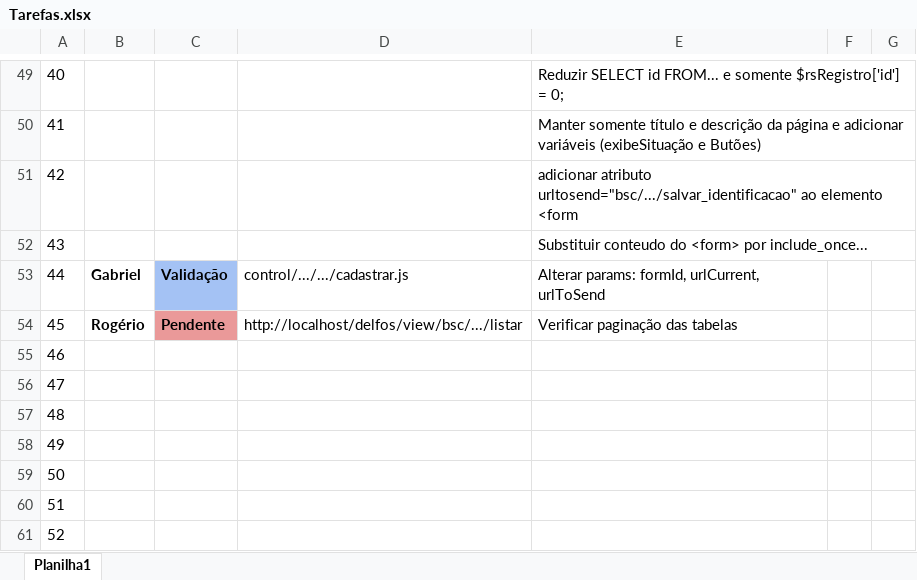
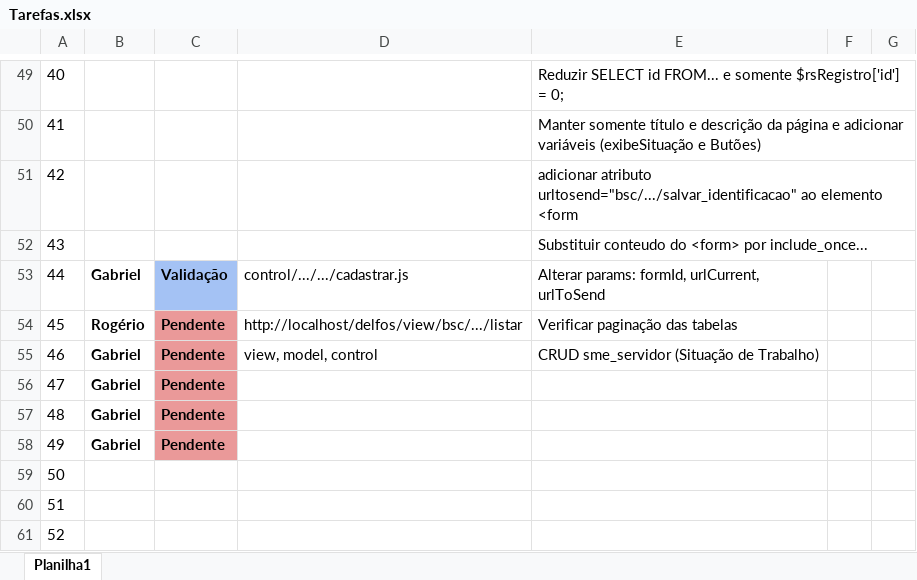
Before and after one commit to rojherio/conectaideal, an Excel workbook: Gabriel/Tarefas.xlsx, sheet Planilha1, drawn as a sheet; only a part is shown, gaps mark what is left out; values as stored, in another font and other column widths than the file's, no borders; charts and pictures not drawn; the diff names each change by its address in the sheet, - before the commit and + after, or states it on an @@ line.

```diff
--- a/Gabriel/Tarefas.xlsx (sheet Planilha1)
+++ b/Gabriel/Tarefas.xlsx (sheet Planilha1)
-B55:B58: (empty)
+B55:B58: Gabriel
-C55:C58: (empty)
+C55:C58: Pendente
-C55:C58 fill: none
+C55:C58 fill: #EA9999
-D55: (empty)
+D55: view, model, control
-E55: (empty)
+E55: CRUD sme_servidor (Situação de Trabalho)
```
Also changed, not shown: 4 other files.
